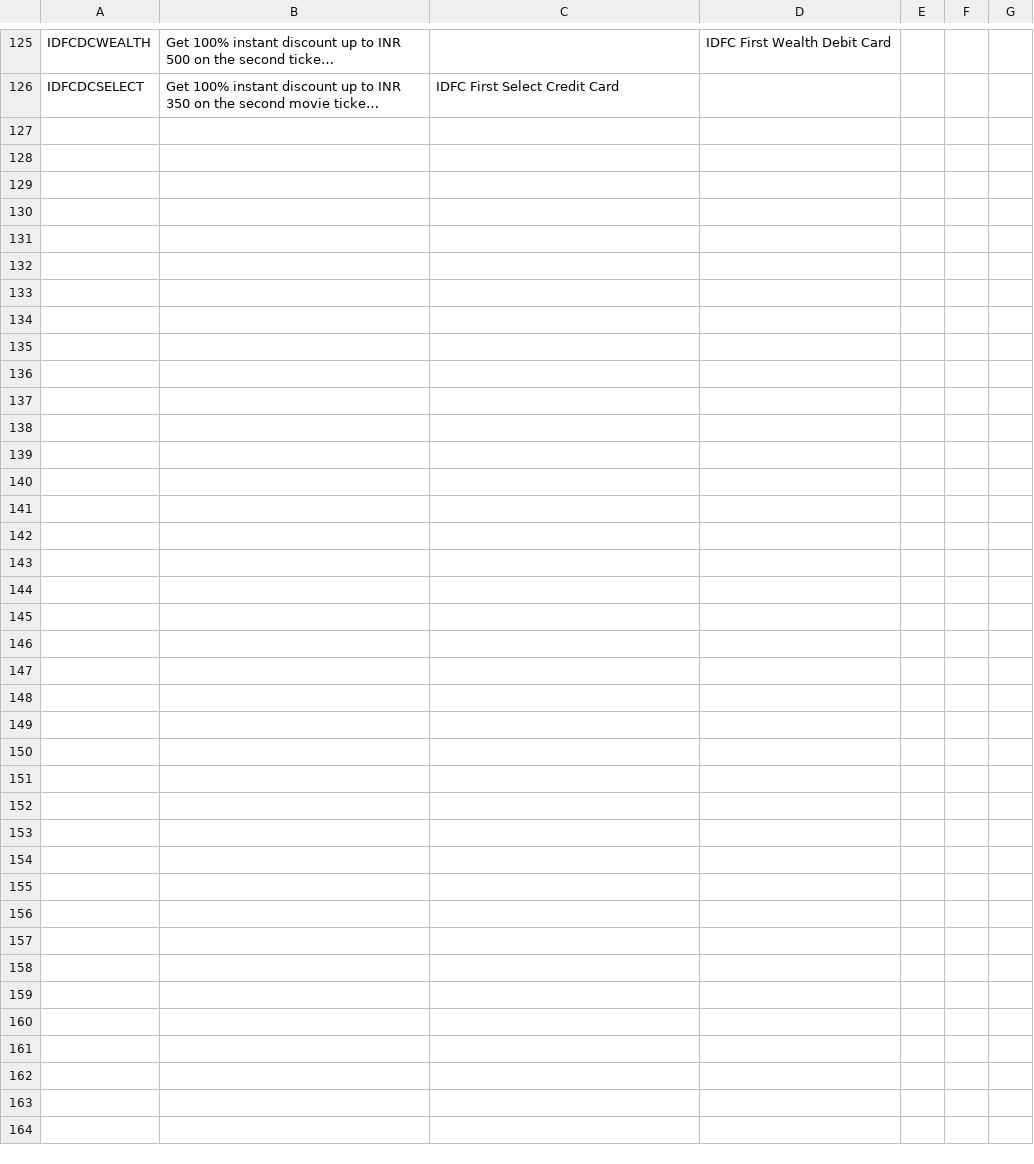
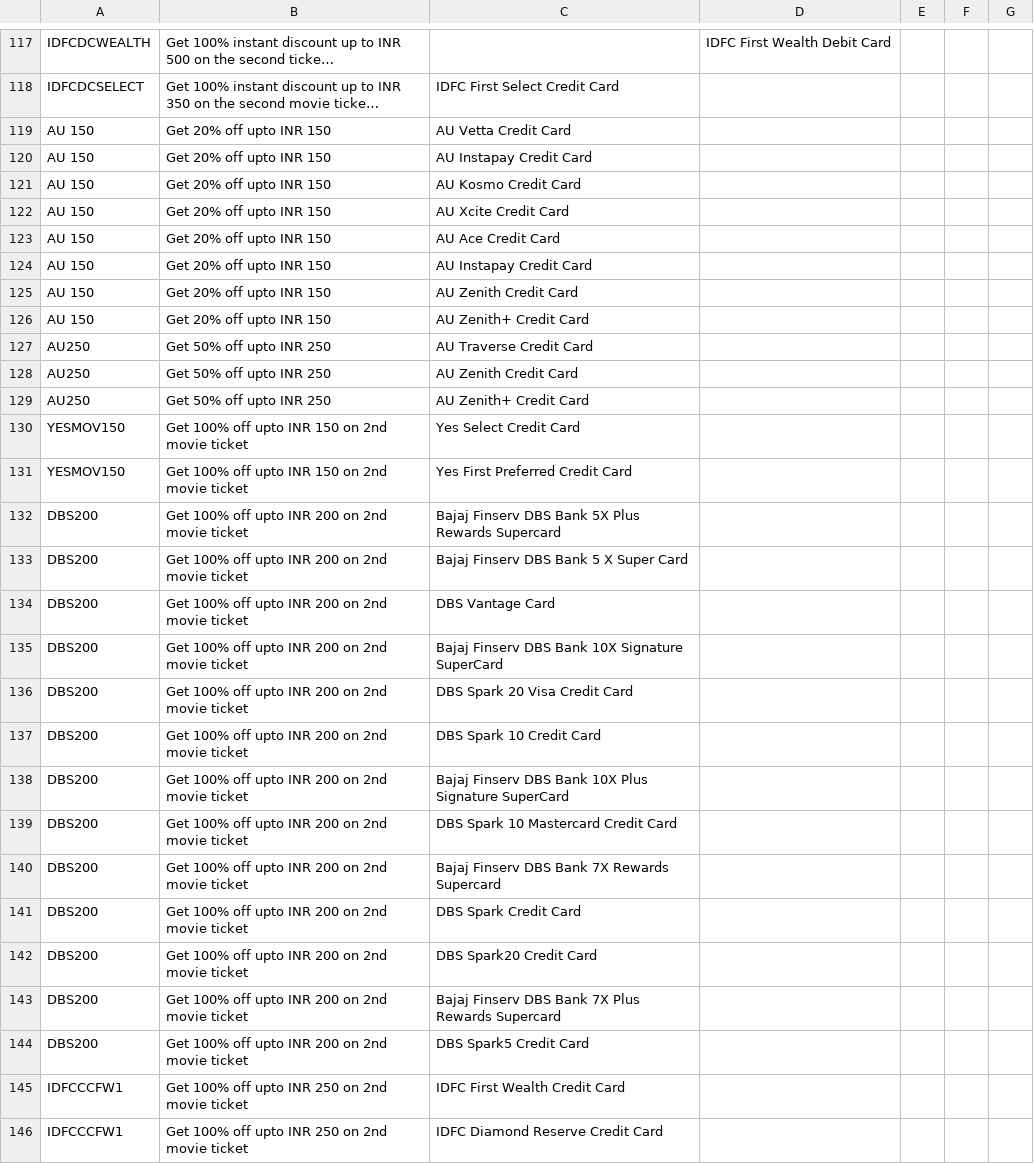
Before and after one commit to Myrupaya/Non-Payments-Offers, a CSV file: non-payments-offers/public/Movie-Offers/district_paytm.csv, drawn as a sheet; only a part is shown, gaps mark what is left out; long unchanged cells end in …; the diff covers the shown part only; the diff names each change by its address in the sheet, - before the commit and + after, or states it on an @@ line.

```diff
--- a/non-payments-offers/public/Movie-Offers/district_paytm.csv
+++ b/non-payments-offers/public/Movie-Offers/district_paytm.csv
+row 119: AU 150 | Get 20% off upto INR 150 | AU Vetta Credit Card
+row 120: AU 150 | Get 20% off upto INR 150 | AU Instapay Credit Card
+row 121: AU 150 | Get 20% off upto INR 150 | AU Kosmo Credit Card
+row 122: AU 150 | Get 20% off upto INR 150 | AU Xcite Credit Card
+row 123: AU 150 | Get 20% off upto INR 150 | AU Ace Credit Card
+row 124: AU 150 | Get 20% off upto INR 150 | AU Instapay Credit Card
+row 125: AU 150 | Get 20% off upto INR 150 | AU Zenith Credit Card
+row 126: AU 150 | Get 20% off upto INR 150 | AU Zenith+ Credit Card
+row 127: AU250 | Get 50% off upto INR 250 | AU Traverse Credit Card
+row 128: AU250 | Get 50% off upto INR 250 | AU Zenith Credit Card
+row 129: AU250 | Get 50% off upto INR 250 | AU Zenith+ Credit Card
+row 130: YESMOV150 | Get 100% off upto INR 150 on 2nd movie ticket | Yes Select Credit Card
+row 131: YESMOV150 | Get 100% off upto INR 150 on 2nd movie ticket | Yes First Preferred Credit Card
+row 132: DBS200 | Get 100% off upto INR 200 on 2nd movie ticket | Bajaj Finserv DBS Bank 5X Plus Rewards Supercard
+row 133: DBS200 | Get 100% off upto INR 200 on 2nd movie ticket | Bajaj Finserv DBS Bank 5 X Super Card
+row 134: DBS200 | Get 100% off upto INR 200 on 2nd movie ticket | DBS Vantage Card
+row 135: DBS200 | Get 100% off upto INR 200 on 2nd movie ticket | Bajaj Finserv DBS Bank 10X Signature SuperCard
+row 136: DBS200 | Get 100% off upto INR 200 on 2nd movie ticket | DBS Spark 20 Visa Credit Card
+row 137: DBS200 | Get 100% off upto INR 200 on 2nd movie ticket | DBS Spark 10 Credit Card
+row 138: DBS200 | Get 100% off upto INR 200 on 2nd movie ticket | Bajaj Finserv DBS Bank 10X Plus Signature SuperCard
+row 139: DBS200 | Get 100% off upto INR 200 on 2nd movie ticket | DBS Spark 10 Mastercard Credit Card
+row 140: DBS200 | Get 100% off upto INR 200 on 2nd movie ticket | Bajaj Finserv DBS Bank 7X Rewards Supercard
+row 141: DBS200 | Get 100% off upto INR 200 on 2nd movie ticket | DBS Spark Credit Card
+row 142: DBS200 | Get 100% off upto INR 200 on 2nd movie ticket | DBS Spark20 Credit Card
+row 143: DBS200 | Get 100% off upto INR 200 on 2nd movie ticket | Bajaj Finserv DBS Bank 7X Plus Rewards Supercard
+row 144: DBS200 | Get 100% off upto INR 200 on 2nd movie ticket | DBS Spark5 Credit Card
+row 145: IDFCCCFW1 | Get 100% off upto INR 250 on 2nd movie ticket | IDFC First Wealth Credit Card
+row 146: IDFCCCFW1 | Get 100% off upto INR 250 on 2nd movie ticket | IDFC Diamond Reserve Credit Card
```
Also changed, not shown: 8 removed rows and 28 edited cells elsewhere in this file, non-payments-offers/public/Movie-Offers/Bookmyshow.csv, 1 other file.
